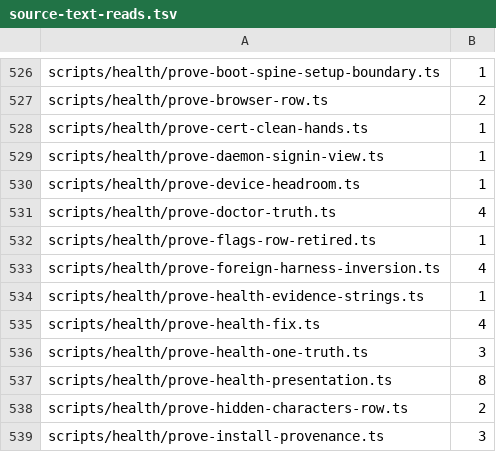
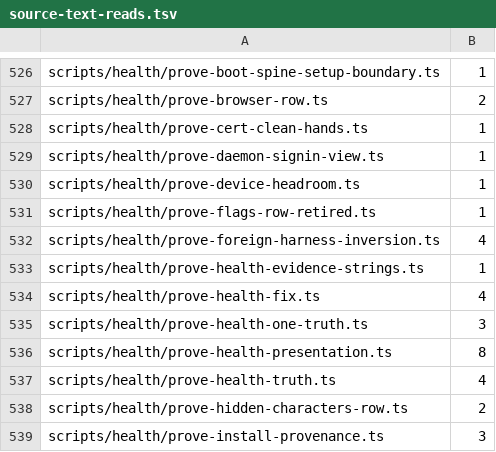
Before and after one commit to Whq02/MercuryCLI, a TSV file: scripts/gate/source-text-reads.tsv, drawn as a sheet; only a part is shown, gaps mark what is left out.

```diff
--- a/scripts/gate/source-text-reads.tsv
+++ b/scripts/gate/source-text-reads.tsv
@@ -530,3 +530,2 @@ scripts/health/prove-daemon-signin-view.ts	1
 scripts/health/prove-device-headroom.ts	1
-scripts/health/prove-doctor-truth.ts	4
 scripts/health/prove-flags-row-retired.ts	1
@@ -537,2 +536,3 @@ scripts/health/prove-health-one-truth.ts	3
 scripts/health/prove-health-presentation.ts	8
+scripts/health/prove-health-truth.ts	4
 scripts/health/prove-hidden-characters-row.ts	2
```
Also changed, not shown: 1 other file.
